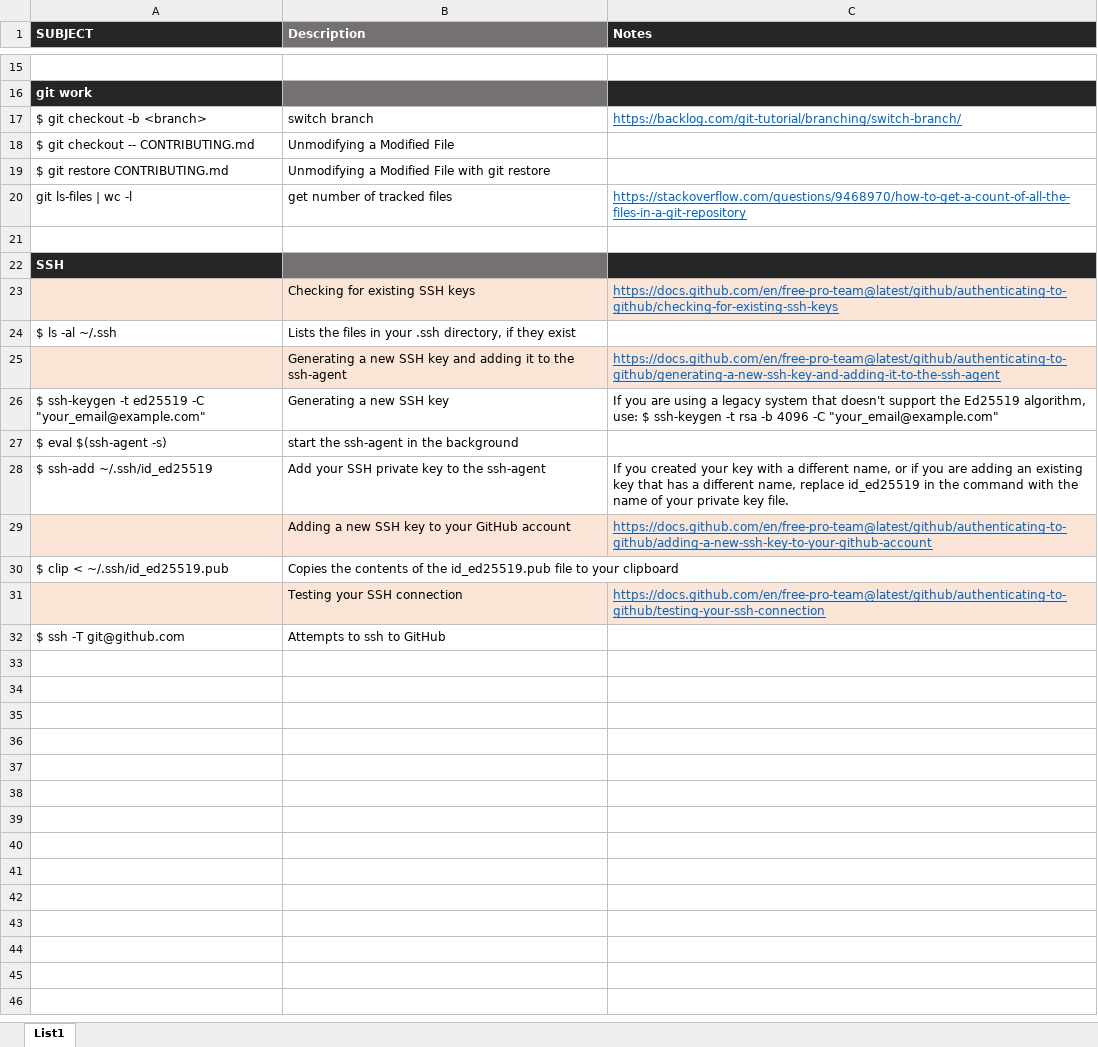
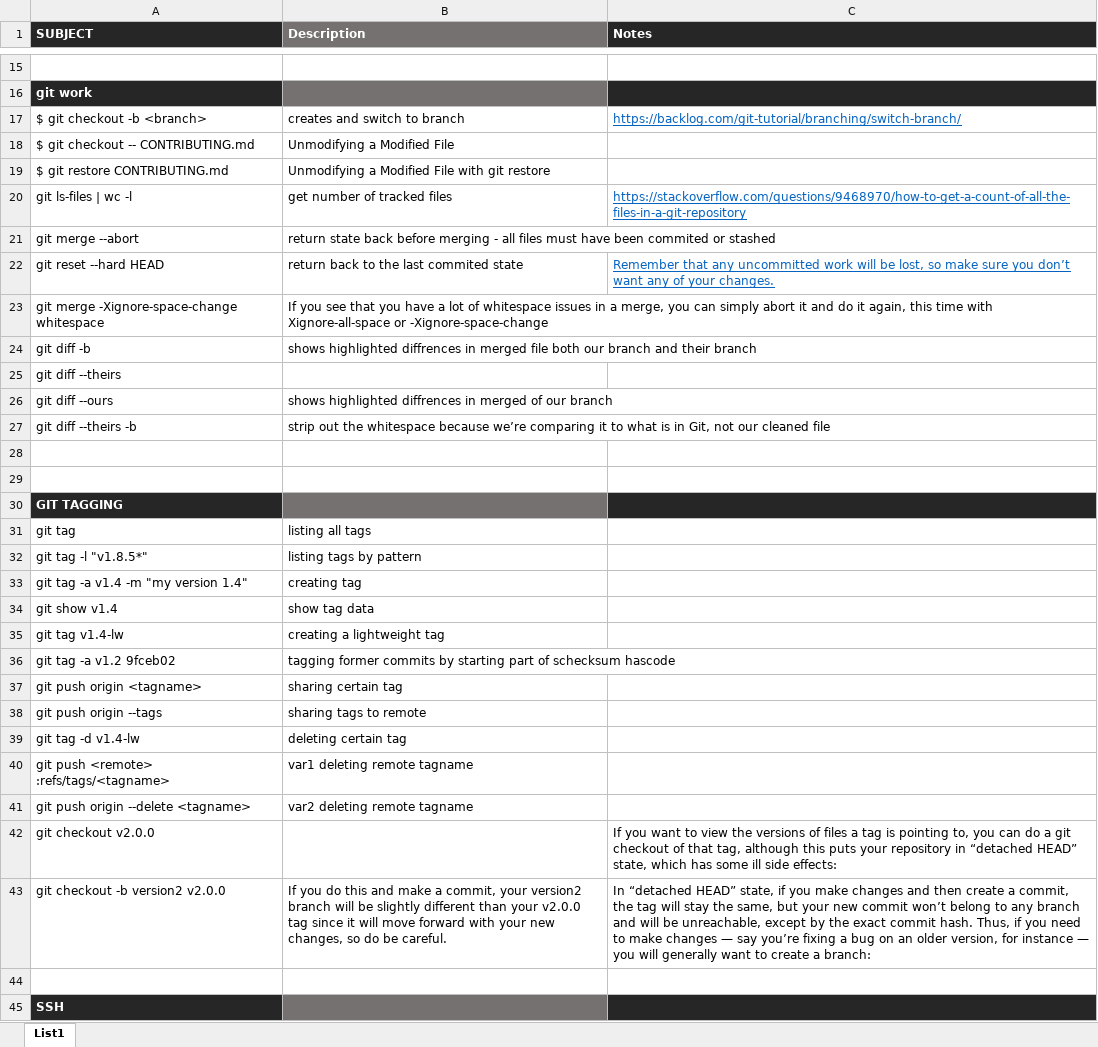
Before and after one commit to Spaceific-Studio/_WORK, an Excel workbook: github_cmds.xlsx, sheet List1, drawn as a sheet; only a part is shown, gaps mark what is left out; the shorter side is filled out with more unchanged rows; values as stored, in another font and other column widths than the file's, no borders; the diff names each change by its address in the sheet, - before the commit and + after, or states it on an @@ line.

```diff
--- a/github_cmds.xlsx (sheet List1)
+++ b/github_cmds.xlsx (sheet List1)
-B17 (Description): switch branch
+B17 (Description): creates and switch to branch
+row 21: git merge --abort | return state back before merging - all files must have been commited or stashed
+row 22: git reset --hard HEAD | return back to the last commited state | Remember that any uncommitted work will be lost, so make sure you don’t want any of your changes.
+row 23: git merge -Xignore-space-change whitespace | If you see that you have a lot of whitespace issues in a merge, you can simply abort it and do it again, this time with Xignore-all-space or -Xignore-space-change
+row 24: git diff -b | shows highlighted diffrences in merged file both our branch and their branch
+row 25: git diff --theirs
+row 26: git diff --ours | shows highlighted diffrences in merged of our branch
+row 27: git diff --theirs -b | strip out the whitespace because we’re comparing it to what is in Git, not our cleaned file
+row 28: (empty)
+row 29: (empty)
+row 30: GIT TAGGING
+row 31: git tag | listing all tags
+row 32: git tag -l "v1.8.5*" | listing tags by pattern
+row 33: git tag -a v1.4 -m "my version 1.4" | creating tag
+row 34: git show v1.4 | show tag data
+row 35: git tag v1.4-lw | creating a lightweight tag
+row 36: git tag -a v1.2 9fceb02 | tagging former commits by starting part of schecksum hascode
+row 37: git push origin <tagname> | sharing certain tag
+row 38: git push origin --tags | sharing tags to remote
+row 39: git tag -d v1.4-lw | deleting certain tag
+row 40: git push <remote> :refs/tags/<tagname> | var1 deleting remote tagname
+row 41: git push origin --delete <tagname> | var2 deleting remote tagname
+row 42: git checkout v2.0.0 |  | If you want to view the versions of files a tag is pointing to, you can do a git checkout of that tag, although this puts your repository in “detached HEAD” state, which has some ill side effects:
+row 43: git checkout -b version2 v2.0.0 | If you do this and make a commit, your version2 branch will be slightly different than your v2.0.0 tag since it will move forward with your new changes, so do be careful. | In “detached HEAD” state, if you make changes and then create a commit, the tag will stay the same, but your new commit won’t belong to any branch and will be unreachable, except by the exact commit hash. Thus, if you need to make changes — say you’re fixing a bug on an older version, for instance — you will generally want to create a branch:
```
Also changed, not shown: 5 other files.
